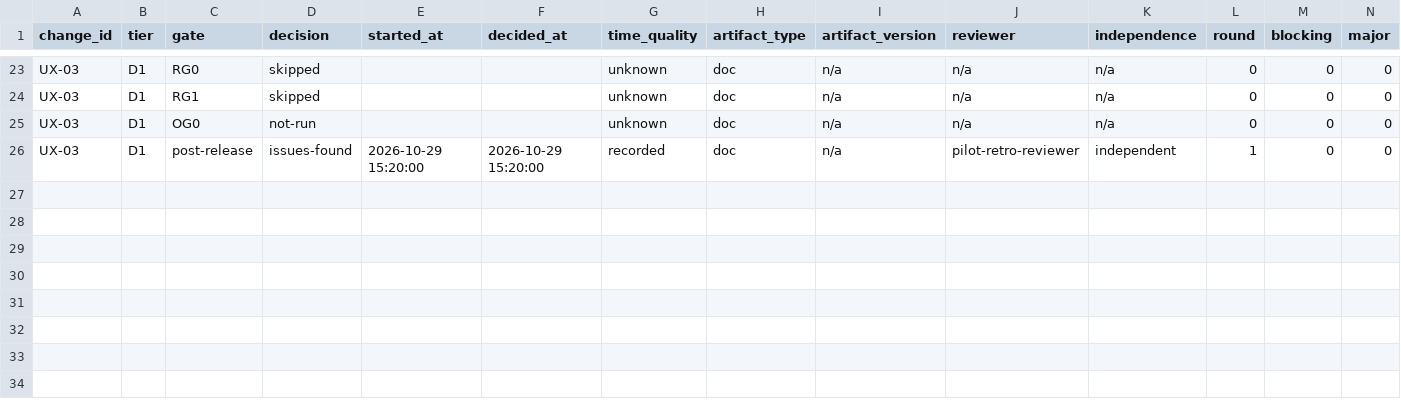
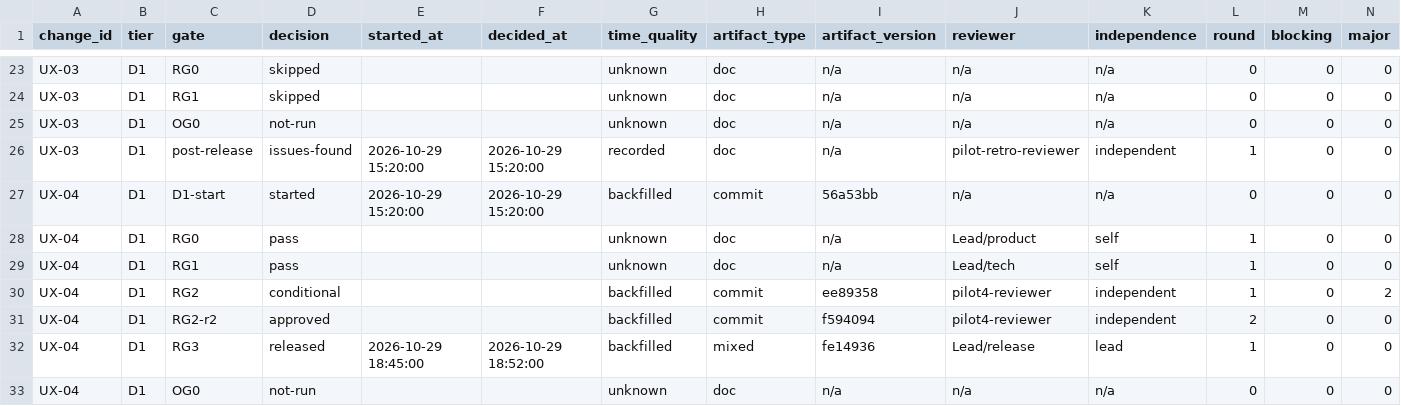
Before and after one commit to wu908/topicai, a CSV file: docs/reviews/pilot-log-v2-2026-10-29.csv, drawn as a sheet; only a part is shown, gaps mark what is left out; rows hold the shown columns only; the diff names each change by its address in the sheet, - before the commit and + after, or states it on an @@ line.

Commit message:
docs: add pilot measurement protocol and UX-04 log rows

```diff
--- a/docs/reviews/pilot-log-v2-2026-10-29.csv
+++ b/docs/reviews/pilot-log-v2-2026-10-29.csv
+row 27: UX-04 | D1 | D1-start | started | 2026-10-29 15:20:00 | 2026-10-29 15:20:00 | backfilled | commit | 56a53bb | n/a | n/a | 0 | 0 | 0
+row 28: UX-04 | D1 | RG0 | pass |  |  | unknown | doc | n/a | Lead/product | self | 1 | 0 | 0
+row 29: UX-04 | D1 | RG1 | pass |  |  | unknown | doc | n/a | Lead/tech | self | 1 | 0 | 0
+row 30: UX-04 | D1 | RG2 | conditional |  |  | backfilled | commit | ee89358 | pilot4-reviewer | independent | 1 | 0 | 2
+row 31: UX-04 | D1 | RG2-r2 | approved |  |  | backfilled | commit | f594094 | pilot4-reviewer | independent | 2 | 0 | 0
+row 32: UX-04 | D1 | RG3 | released | 2026-10-29 18:45:00 | 2026-10-29 18:52:00 | backfilled | mixed | fe14936 | Lead/release | lead | 1 | 0 | 0
+row 33: UX-04 | D1 | OG0 | not-run |  |  | unknown | doc | n/a | n/a | n/a | 0 | 0 | 0
```
Also changed, not shown: 1 other file.
